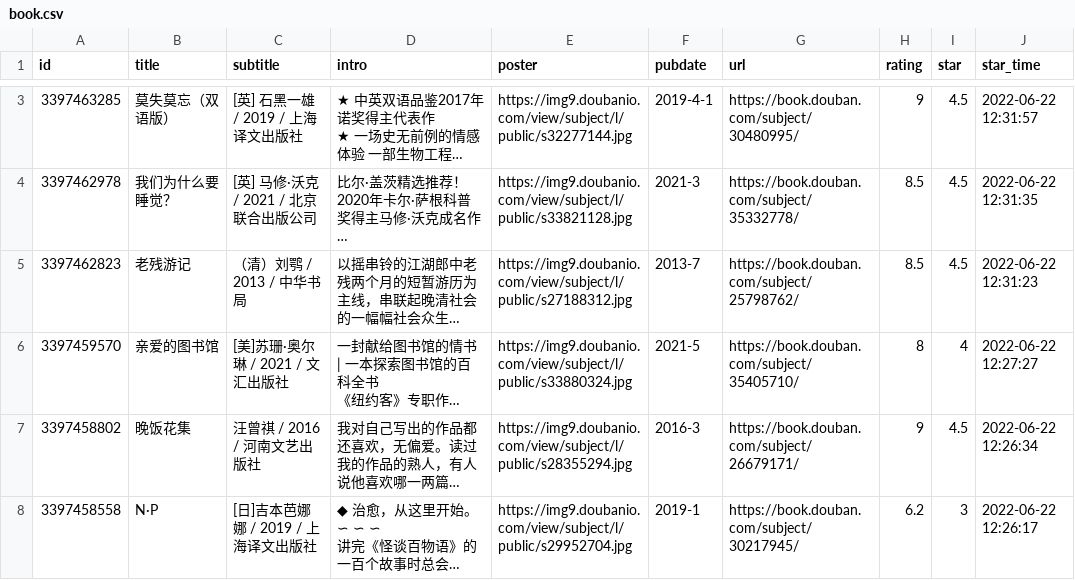
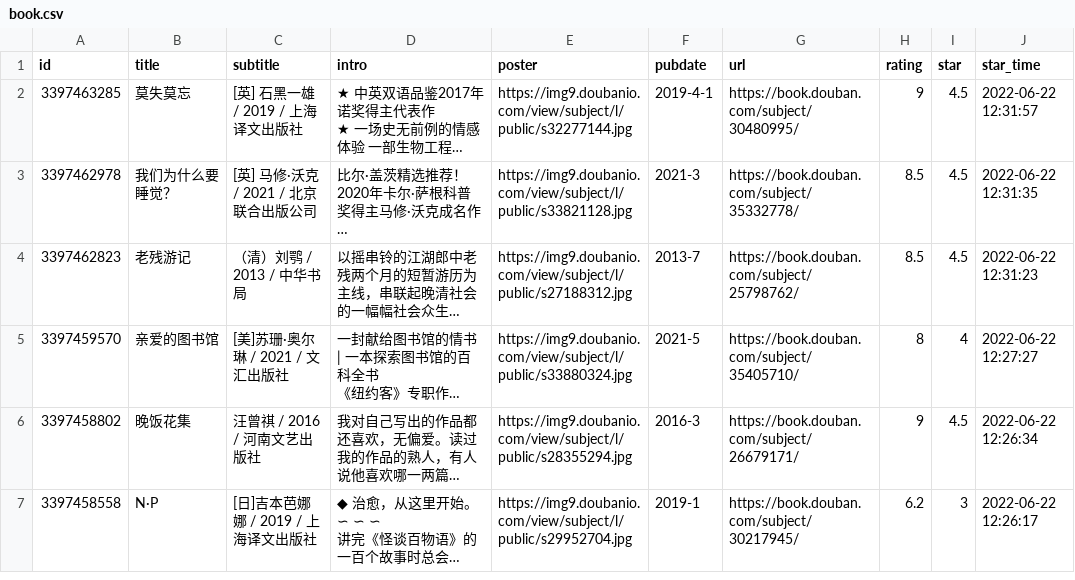
Before and after one commit to smallSpoon/hugo-stack, a CSV file: data/douban/book.csv, drawn as a sheet; only a part is shown, gaps mark what is left out; long unchanged cells end in …; addresses are those after the commit; the diff covers the shown part only; the diff names each change by its address in the sheet, - before the commit and + after, or states it on an @@ line.

```diff
--- a/data/douban/book.csv
+++ b/data/douban/book.csv
-B2 (title): 莫失莫忘（双语版）
+B2 (title): 莫失莫忘
```
Also changed, not shown: 1 removed row elsewhere in this file.
